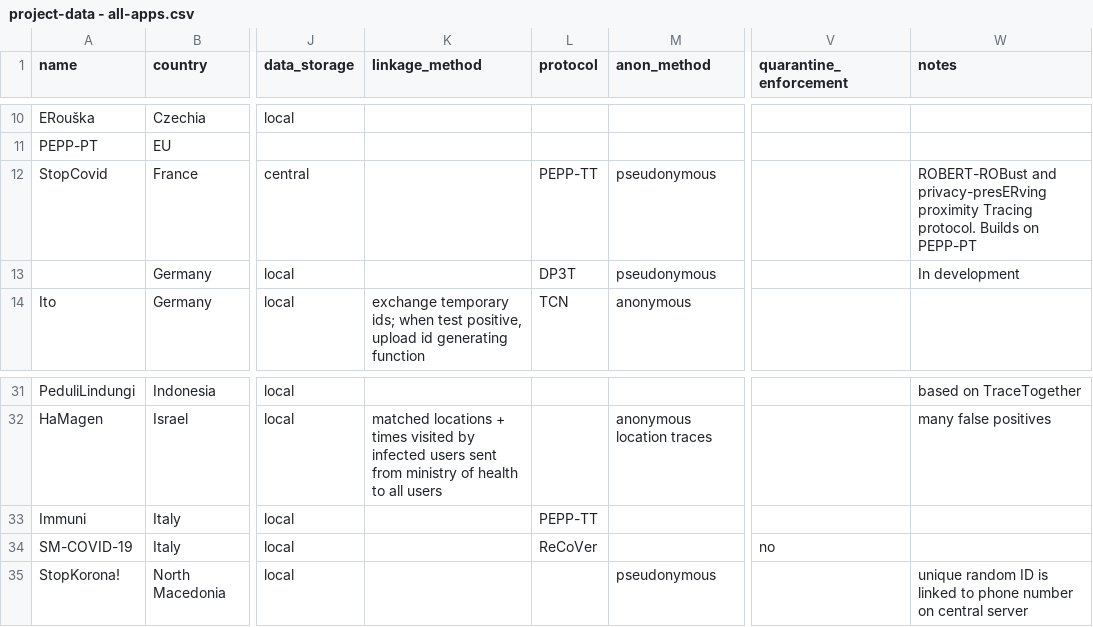
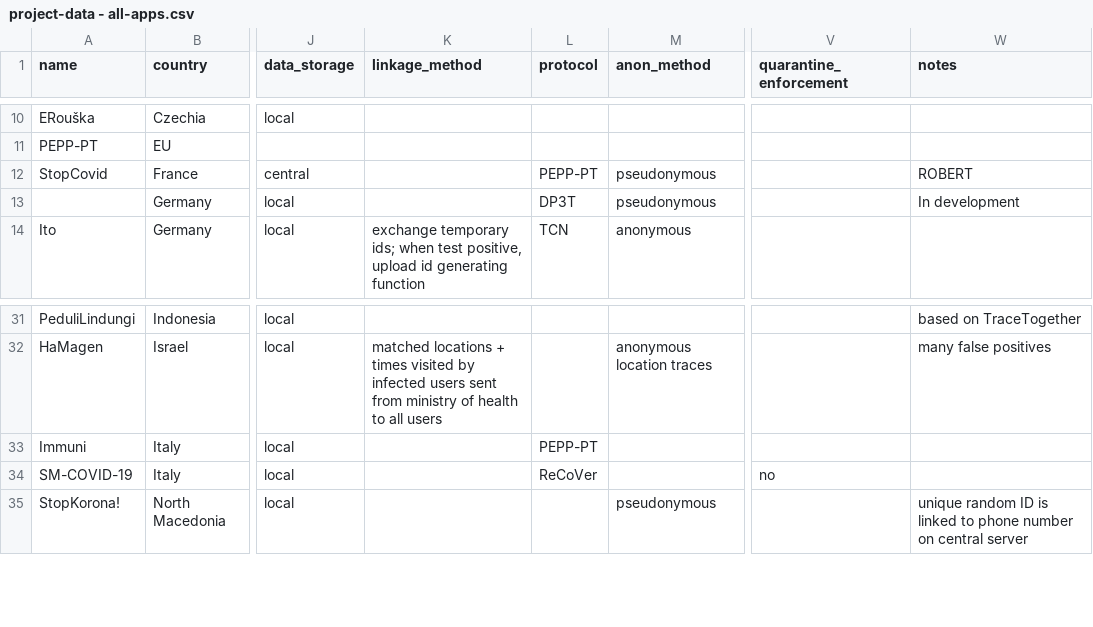
Before and after one commit to benlevyx/covid-tracking, a CSV file: data/project-data - all-apps.csv, drawn as a sheet; only a part is shown, gaps mark what is left out; the diff names each change by its address in the sheet, - before the commit and + after, or states it on an @@ line.

```diff
--- a/data/project-data - all-apps.csv
+++ b/data/project-data - all-apps.csv
-L12 (protocol): PEPP-TT
+L12 (protocol): PEPP-PT
-W12 (notes): ROBERT-ROBust and privacy-presERving proximity Tracing protocol. Builds on PEPP-PT
+W12 (notes): ROBERT
-L33 (protocol): PEPP-TT
+L33 (protocol): PEPP-PT
```
Also changed, not shown: data/project-data - variables.csv, 7 other files.
